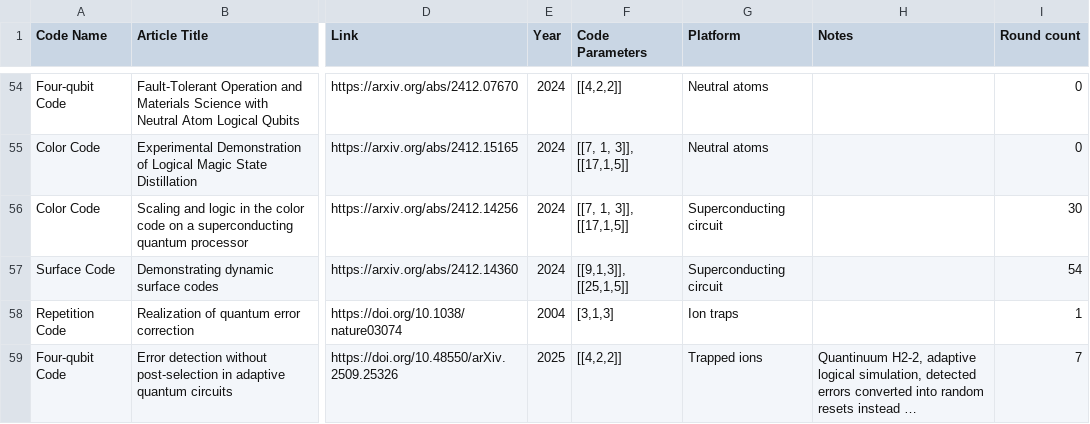
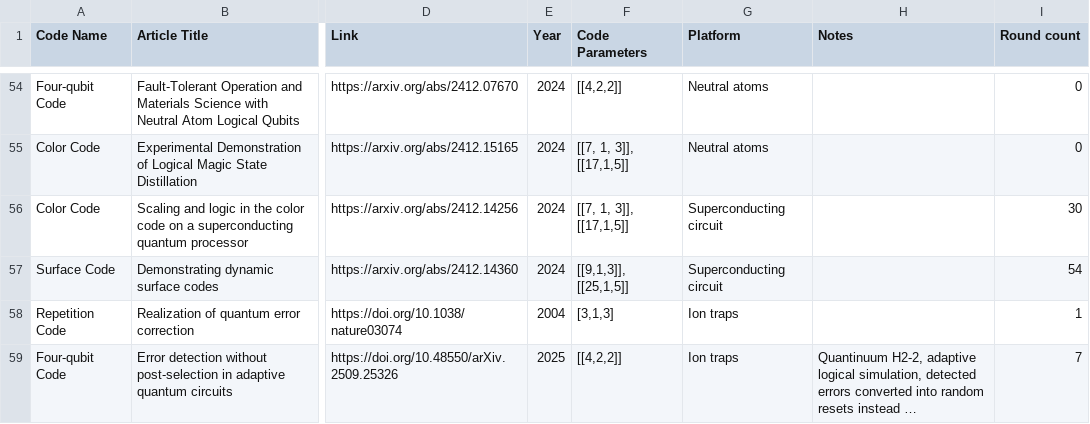
Before and after one commit to francois-marie/awesome-quantum-computing-experiments, a CSV file: data/qec_exp.csv, drawn as a sheet; only a part is shown, gaps mark what is left out; long unchanged cells end in …; the diff names each change by its address in the sheet, - before the commit and + after, or states it on an @@ line.

Commit message:
Fix/msd ion traps platform name (#549)
* fix(data): standardize ion trap platform in msd_exp

Use "Ion traps" consistently in msd_exp.csv to match qubit_count
and other experiment tables, replacing the mixed "Trapped-ion" label.

* fix(data): standardize ion trap platform in qec_exp

Rename the lone "Trapped ions" entry to "Ion traps" so all
experiment tables use the same platform label.

```diff
--- a/data/qec_exp.csv
+++ b/data/qec_exp.csv
-G59 (Platform): Trapped ions
+G59 (Platform): Ion traps
```
Also changed, not shown: data/msd_exp.csv, 1 other file.
